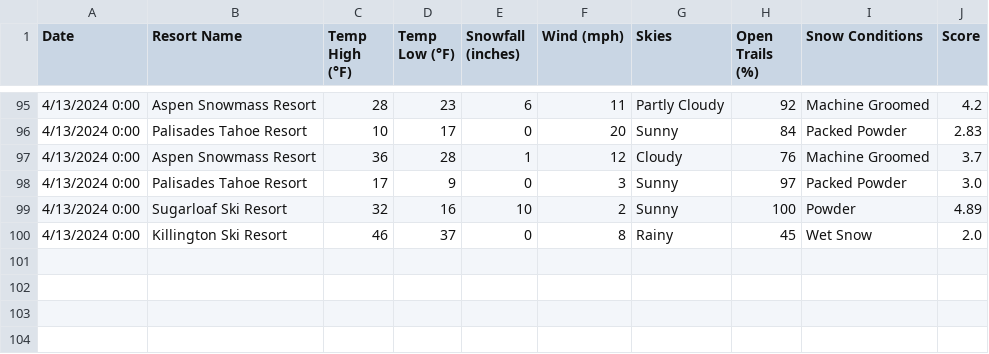
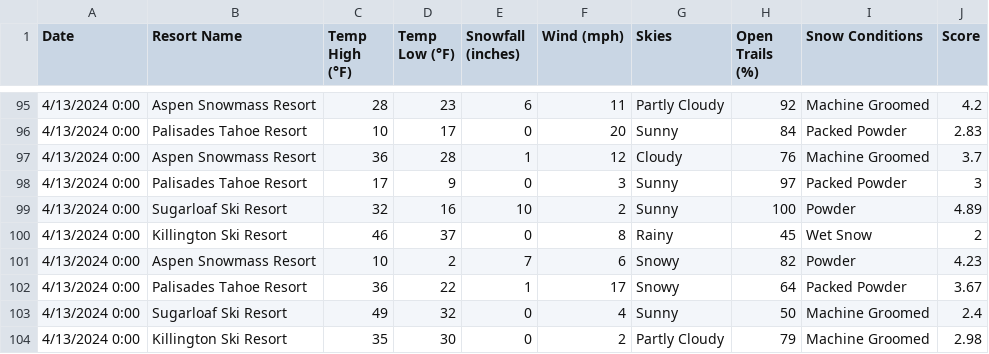
Before and after one commit to Holdadors/HappySkiKit, a CSV file: snow.csv, drawn as a sheet; only a part is shown, gaps mark what is left out.

```diff
--- a/snow.csv
+++ b/snow.csv
@@ -97,4 +97,8 @@ Date,Resort Name,Temp High (°F),Temp Low (°F),Snowfall (inches),Wind (mph),Ski
 4/13/2024 0:00,Aspen Snowmass Resort,36,28,1,12,Cloudy,76,Machine Groomed,3.7
-4/13/2024 0:00,Palisades Tahoe Resort,17,9,0,3,Sunny,97,Packed Powder,3.0
+4/13/2024 0:00,Palisades Tahoe Resort,17,9,0,3,Sunny,97,Packed Powder,3
 4/13/2024 0:00,Sugarloaf Ski Resort,32,16,10,2,Sunny,100,Powder,4.89
-4/13/2024 0:00,Killington Ski Resort,46,37,0,8,Rainy,45,Wet Snow,2.0
+4/13/2024 0:00,Killington Ski Resort,46,37,0,8,Rainy,45,Wet Snow,2
+4/13/2024 0:00,Aspen Snowmass Resort,10,2,7,6,Snowy,82,Powder,4.23
+4/13/2024 0:00,Palisades Tahoe Resort,36,22,1,17,Snowy,64,Packed Powder,3.67
+4/13/2024 0:00,Sugarloaf Ski Resort,49,32,0,4,Sunny,50,Machine Groomed,2.4
+4/13/2024 0:00,Killington Ski Resort,35,30,0,2,Partly Cloudy,79,Machine Groomed,2.98
```
Also changed, not shown: snow prediction.csv, 4 other files.
